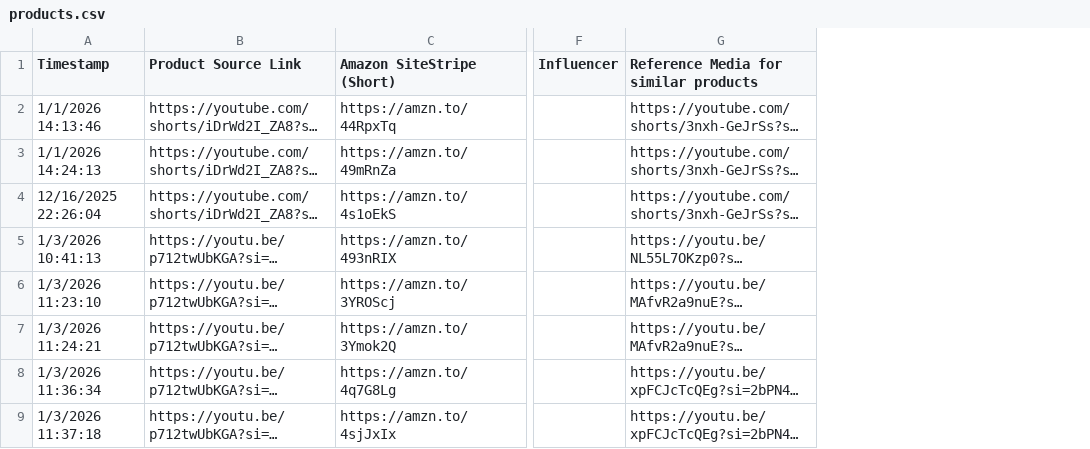
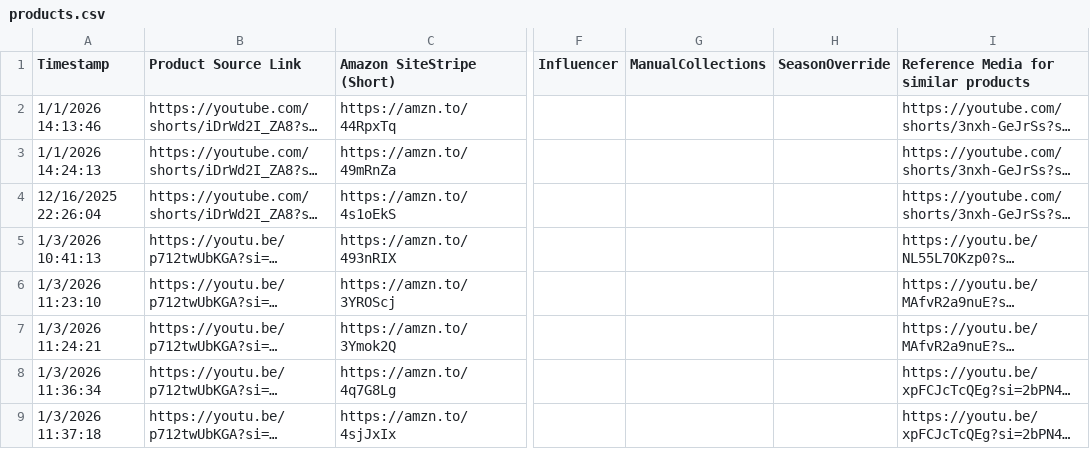
Before and after one commit to JOLT-dailyAi/VibeDrips, a CSV file: data/products.csv, drawn as a sheet; only a part is shown, gaps mark what is left out; long unchanged cells end in …; the diff names each change by its address in the sheet, - before the commit and + after, or states it on an @@ line.

Commit message:
Update products data - 2026-01-06T00:06:03.837+05:30

```diff
--- a/data/products.csv
+++ b/data/products.csv
+column G (ManualCollections), empty
+column H (SeasonOverride), empty
```
